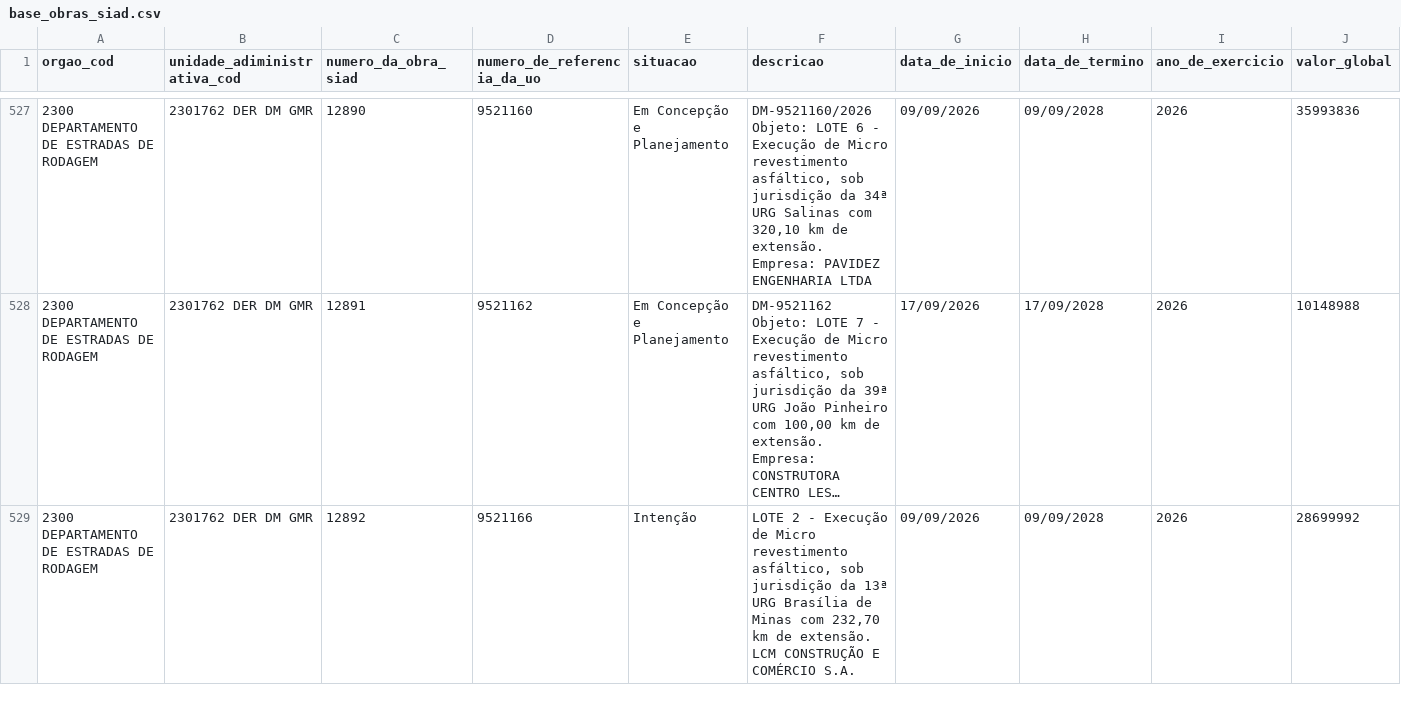
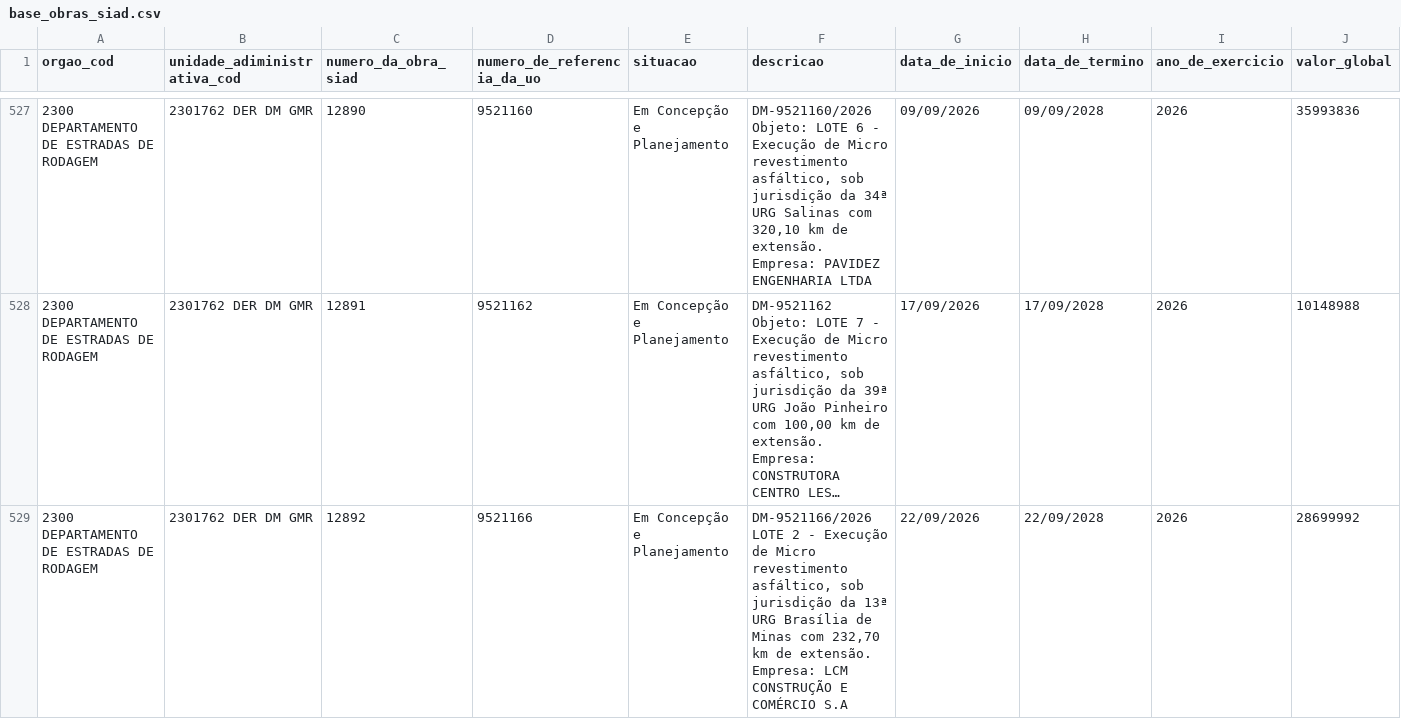
Before and after one commit to splor-mg/dados-sisor-2026, a CSV file: data/base_obras_siad.csv, drawn as a sheet; only a part is shown, gaps mark what is left out; long unchanged cells end in …; the diff covers the shown part only; the diff names each change by its address in the sheet, - before the commit and + after, or states it on an @@ line.

```diff
--- a/data/base_obras_siad.csv
+++ b/data/base_obras_siad.csv
-E529 (situacao): Intenção
+E529 (situacao): Em Concepção e Planejamento
-F529 (descricao): LOTE 2 - Execução de Micro revestimento asfáltico, sob jurisdição da 13ª URG Brasília de Minas com 232,70 km de extensão. LCM CONSTRUÇÃO E COMÉRCIO S.A.
+F529 (descricao): DM-9521166/2026 LOTE 2 - Execução de Micro revestimento asfáltico, sob jurisdição da 13ª URG Brasília de Minas com 232,70 km de extensão. Empresa: LCM CONSTRUÇÃO E COMÉRCIO S.A
-G529 (data_de_inicio): 09/09/2026
+G529 (data_de_inicio): 22/09/2026
-H529 (data_de_termino): 09/09/2028
+H529 (data_de_termino): 22/09/2028
```
Also changed, not shown: 7 edited cells elsewhere in this file, 2 other files.
